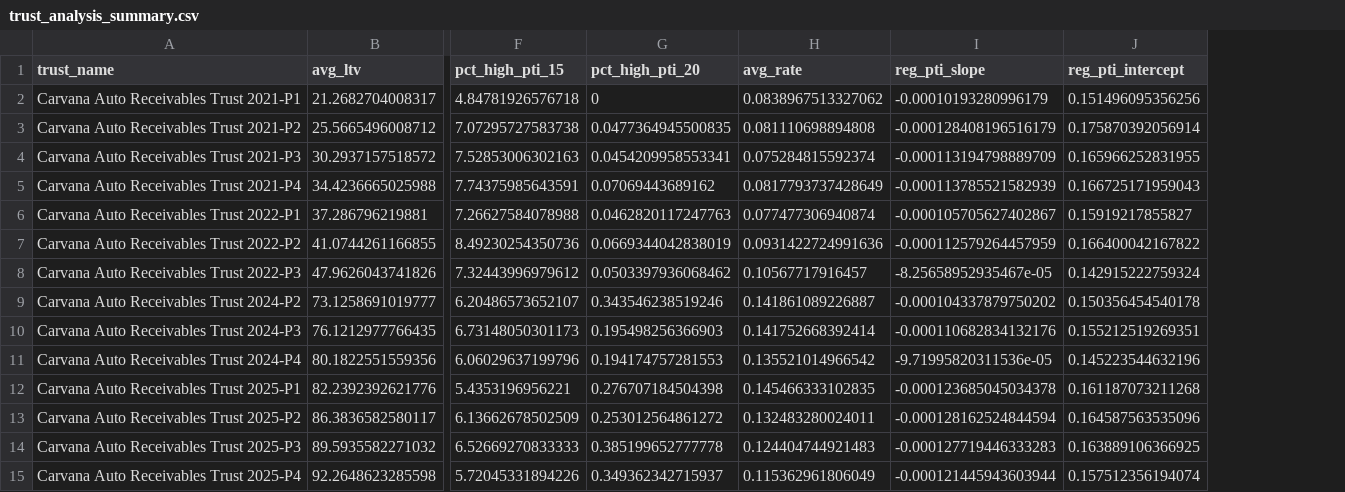
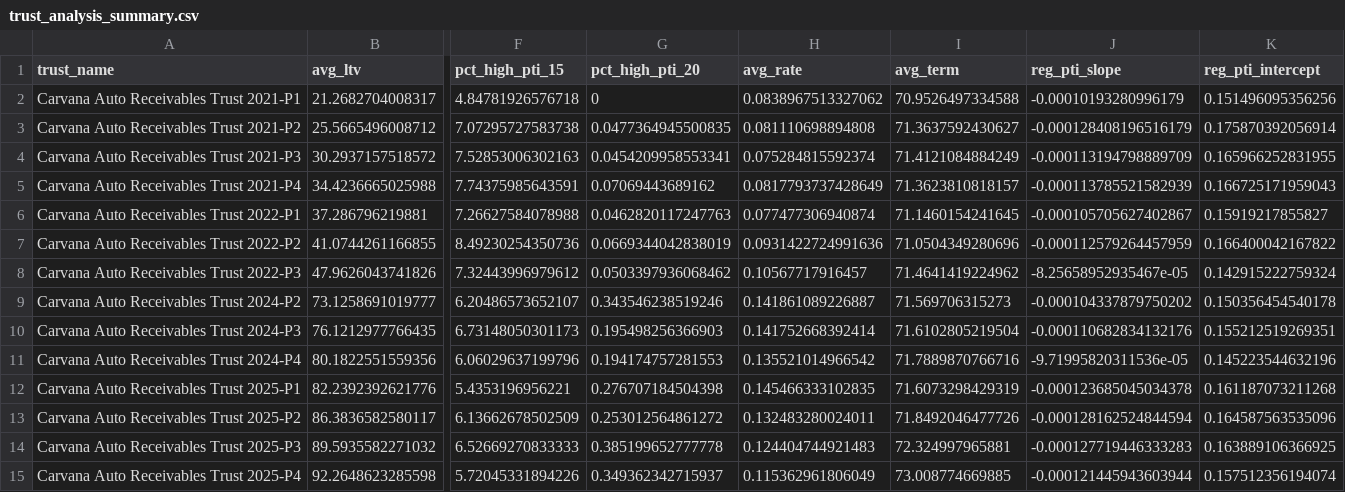
Before and after one commit to Abelian-Analysis/Carvana, a CSV file: plots/trends/trust_analysis_summary.csv, drawn as a sheet; only a part is shown, gaps mark what is left out; the diff names each change by its address in the sheet, - before the commit and + after, or states it on an @@ line.

```diff
--- a/plots/trends/trust_analysis_summary.csv
+++ b/plots/trends/trust_analysis_summary.csv
+column I (avg_term), rows 2-15: 70.9526497334588 | 71.3637592430627 | 71.4121084884249 | 71.3623810818157 | 71.1460154241645 | 71.0504349280696 | 71.4641419224962 | 71.569706315273 | 71.6102805219504 | 71.7889870766716 | 71.6073298429319 | 71.8492046477726 | 72.324997965881 | 73.008774669885
```
Also changed, not shown: 4 other files.
